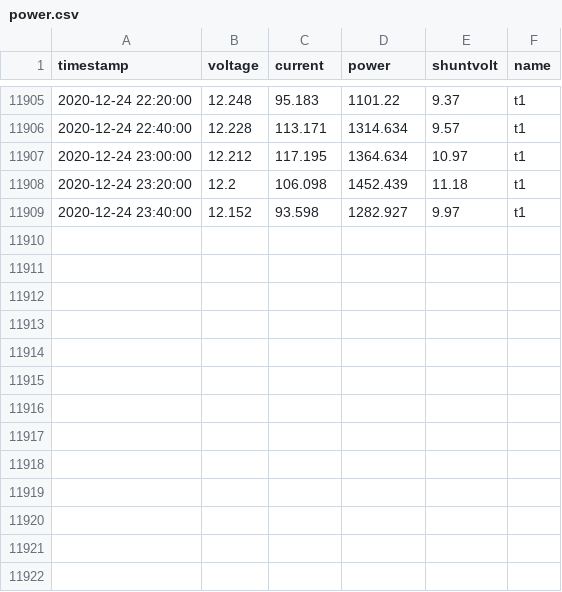
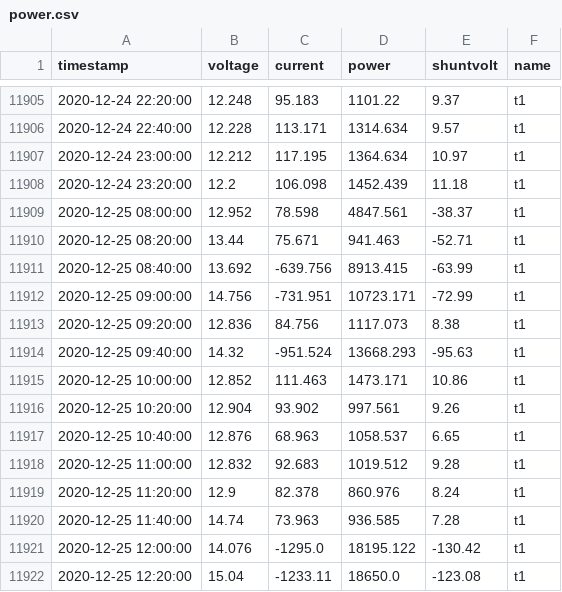
Before and after one commit to joshhaug/joshhaug.github.io, a CSV file: data/power.csv, drawn as a sheet; only a part is shown, gaps mark what is left out.

Commit message:
Auto commit with new data: 2020-12-25_12-25

```diff
--- a/data/power.csv
+++ b/data/power.csv
@@ -11908,2 +11908,15 @@ timestamp,voltage,current,power,shuntvolt,name
 2020-12-24 23:20:00,12.2,106.098,1452.439,11.18,t1
-2020-12-24 23:40:00,12.152,93.598,1282.927,9.97,t1
+2020-12-25 08:00:00,12.952,78.598,4847.561,-38.37,t1
+2020-12-25 08:20:00,13.44,75.671,941.463,-52.71,t1
+2020-12-25 08:40:00,13.692,-639.756,8913.415,-63.99,t1
+2020-12-25 09:00:00,14.756,-731.951,10723.171,-72.99,t1
+2020-12-25 09:20:00,12.836,84.756,1117.073,8.38,t1
+2020-12-25 09:40:00,14.32,-951.524,13668.293,-95.63,t1
+2020-12-25 10:00:00,12.852,111.463,1473.171,10.86,t1
+2020-12-25 10:20:00,12.904,93.902,997.561,9.26,t1
+2020-12-25 10:40:00,12.876,68.963,1058.537,6.65,t1
+2020-12-25 11:00:00,12.832,92.683,1019.512,9.28,t1
+2020-12-25 11:20:00,12.9,82.378,860.976,8.24,t1
+2020-12-25 11:40:00,14.74,73.963,936.585,7.28,t1
+2020-12-25 12:00:00,14.076,-1295.0,18195.122,-130.42,t1
+2020-12-25 12:20:00,15.04,-1233.11,18650.0,-123.08,t1
```
Also changed, not shown: data/temp.csv, data/weight.csv, 2 other files.
